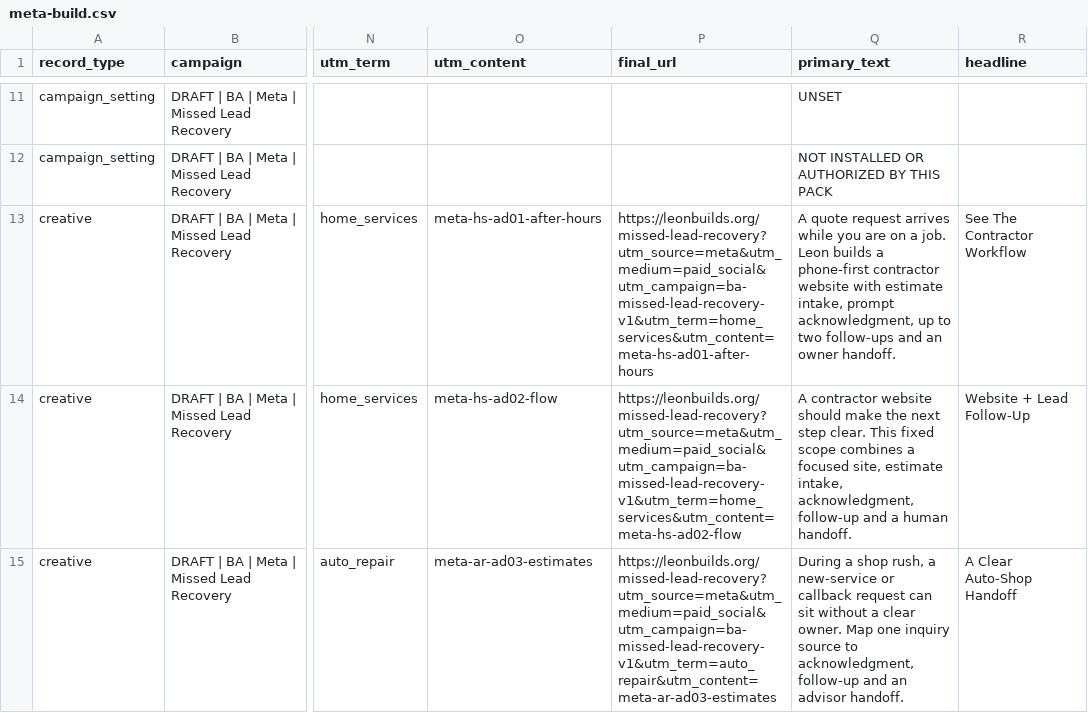
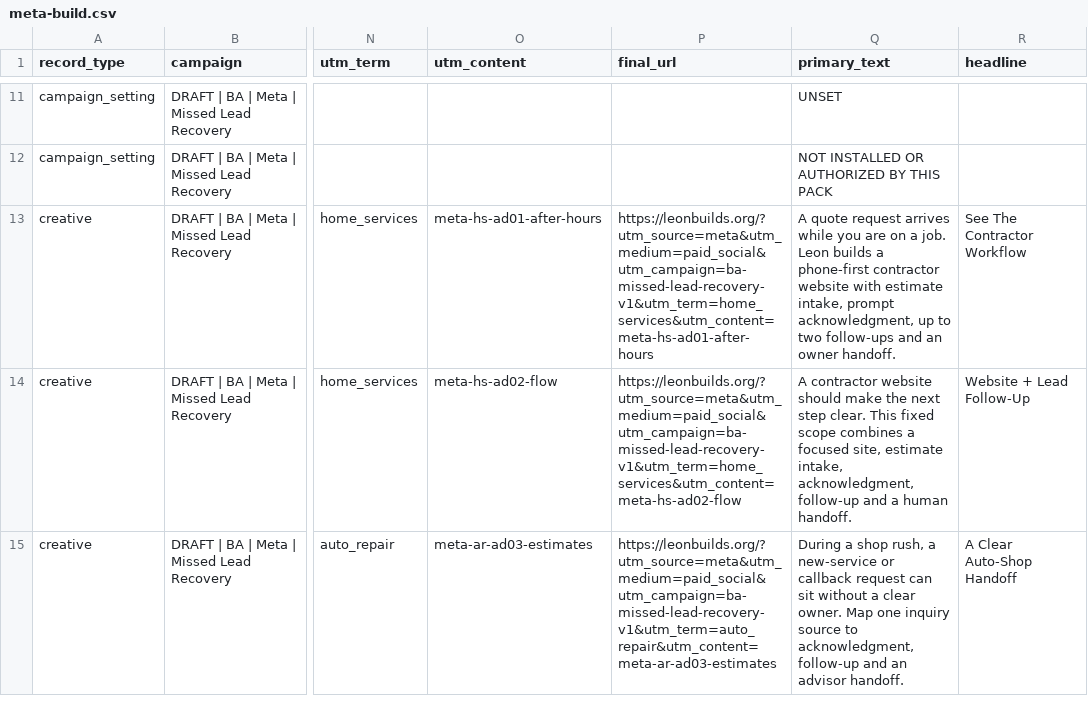
Before and after one commit to Noctilucenty/leon-dev-site, a CSV file: content/ads/meta-build.csv, drawn as a sheet; only a part is shown, gaps mark what is left out; the diff covers the shown part only; the diff names each change by its address in the sheet, - before the commit and + after, or states it on an @@ line.

```diff
--- a/content/ads/meta-build.csv
+++ b/content/ads/meta-build.csv
-P13 (final_url): https://leonbuilds.org/missed-lead-recovery?utm_source=meta&utm_medium=paid_social&utm_campaign=ba-missed-lead-recovery-v1&utm_term=home_services&utm_content=meta-hs-ad01-after-hours
+P13 (final_url): https://leonbuilds.org/?utm_source=meta&utm_medium=paid_social&utm_campaign=ba-missed-lead-recovery-v1&utm_term=home_services&utm_content=meta-hs-ad01-after-hours
-P14 (final_url): https://leonbuilds.org/missed-lead-recovery?utm_source=meta&utm_medium=paid_social&utm_campaign=ba-missed-lead-recovery-v1&utm_term=home_services&utm_content=meta-hs-ad02-flow
+P14 (final_url): https://leonbuilds.org/?utm_source=meta&utm_medium=paid_social&utm_campaign=ba-missed-lead-recovery-v1&utm_term=home_services&utm_content=meta-hs-ad02-flow
-P15 (final_url): https://leonbuilds.org/missed-lead-recovery?utm_source=meta&utm_medium=paid_social&utm_campaign=ba-missed-lead-recovery-v1&utm_term=auto_repair&utm_content=meta-ar-ad03-estimates
+P15 (final_url): https://leonbuilds.org/?utm_source=meta&utm_medium=paid_social&utm_campaign=ba-missed-lead-recovery-v1&utm_term=auto_repair&utm_content=meta-ar-ad03-estimates
```
Also changed, not shown: 3 edited cells elsewhere in this file, content/ads/google-search-app-development-draft.csv, content/ads/google-search-build.csv, 2 other files.
